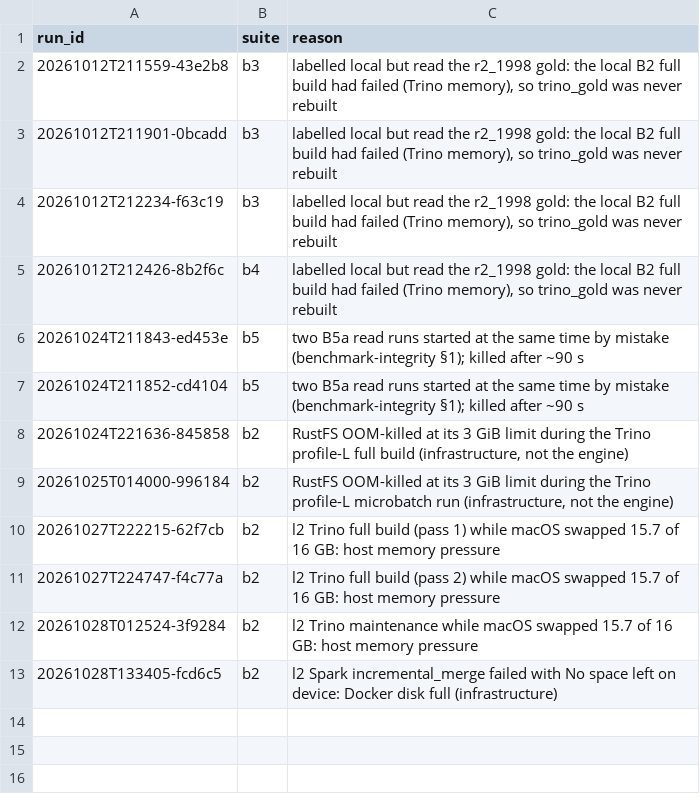
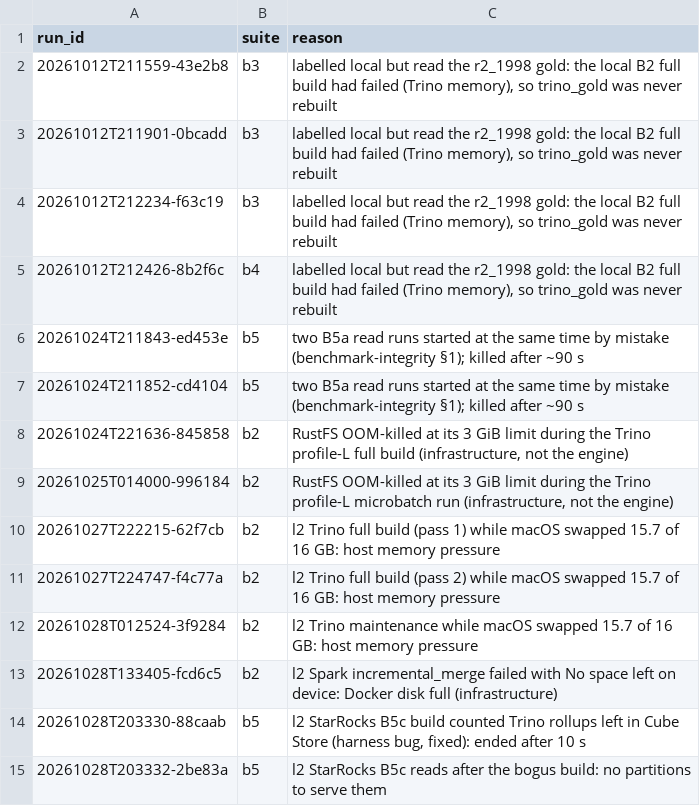
Before and after one commit to jhorlima/sleipnir, a CSV file: results/invalidated_runs.csv, drawn as a sheet; the diff names each change by its address in the sheet, - before the commit and + after, or states it on an @@ line.

```diff
--- a/results/invalidated_runs.csv
+++ b/results/invalidated_runs.csv
+row 14: 20261028T203330-88caab | b5 | l2 StarRocks B5c build counted Trino rollups left in Cube Store (harness bug, fixed): ended after 10 s
+row 15: 20261028T203332-2be83a | b5 | l2 StarRocks B5c reads after the bogus build: no partitions to serve them
```
